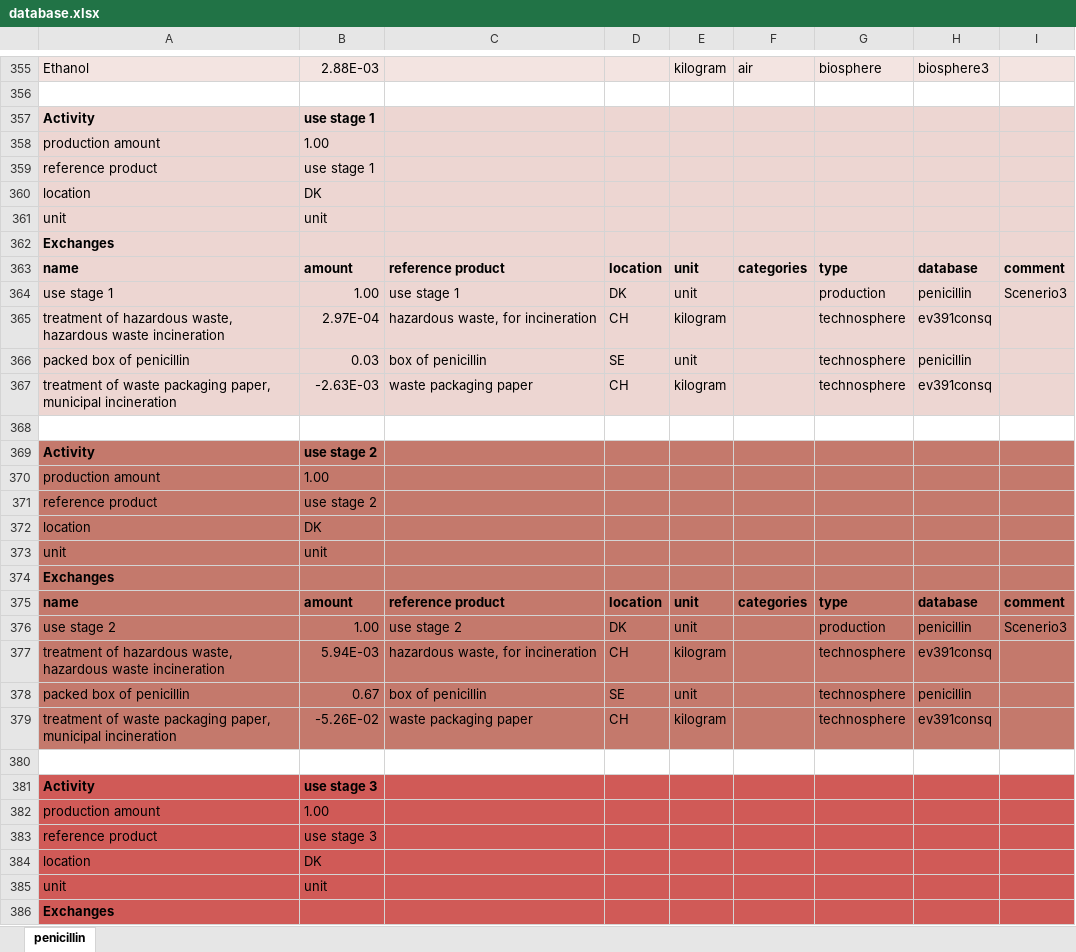
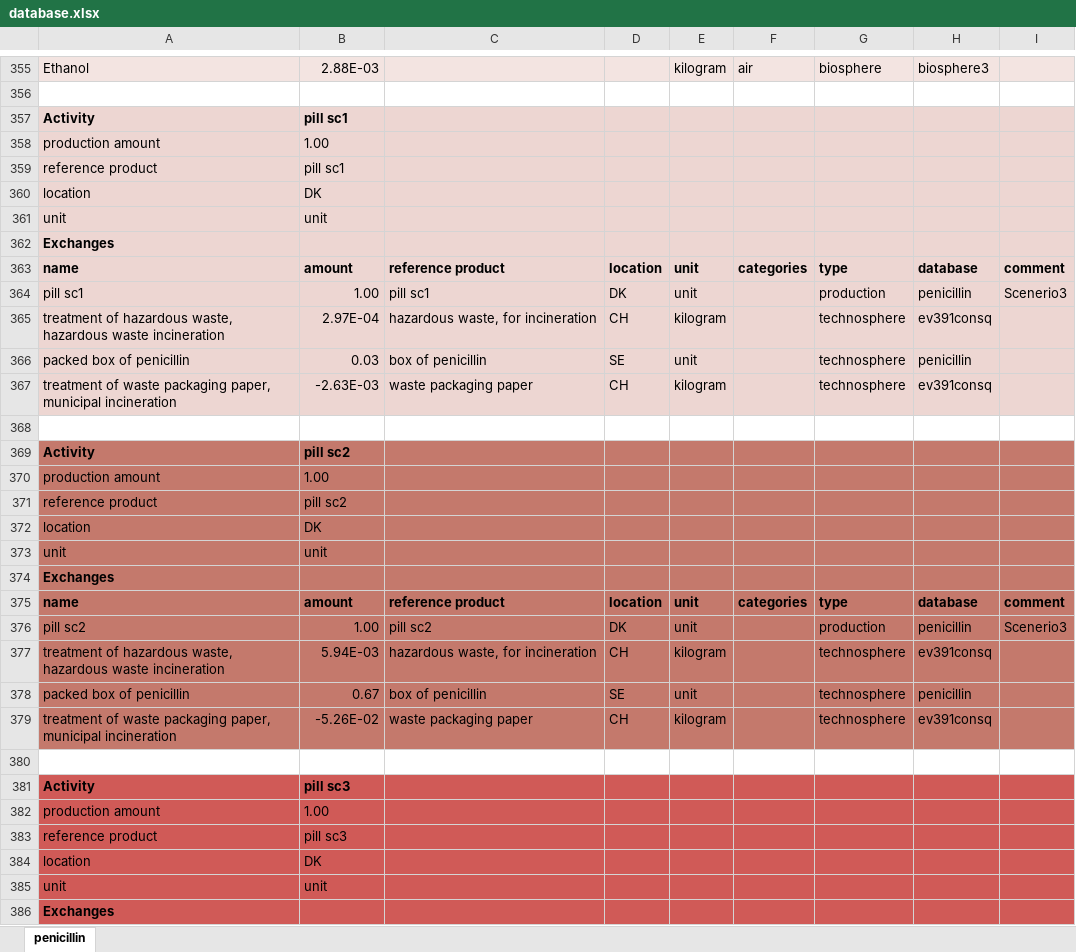
Before and after one commit to RuneWF/penicilin, an Excel workbook: data/database.xlsx, sheet penicillin, drawn as a sheet; only a part is shown, gaps mark what is left out; values as stored, in another font and other column widths than the file's, no borders; the diff covers the shown part only; the diff names each change by its address in the sheet, - before the commit and + after, or states it on an @@ line.

```diff
--- a/data/database.xlsx (sheet penicillin)
+++ b/data/database.xlsx (sheet penicillin)
-B357: use stage 1
+B357: pill sc1
-B359: use stage 1
+B359: pill sc1
-A364: use stage 1
+A364: pill sc1
-C364: use stage 1
+C364: pill sc1
-B369: use stage 2
+B369: pill sc2
-B371: use stage 2
+B371: pill sc2
-A376: use stage 2
+A376: pill sc2
-C376: use stage 2
+C376: pill sc2
-B381: use stage 3
+B381: pill sc3
-B383: use stage 3
+B383: pill sc3
```
Also changed, not shown: 8 edited cells elsewhere in this sheet, 18 other files.
